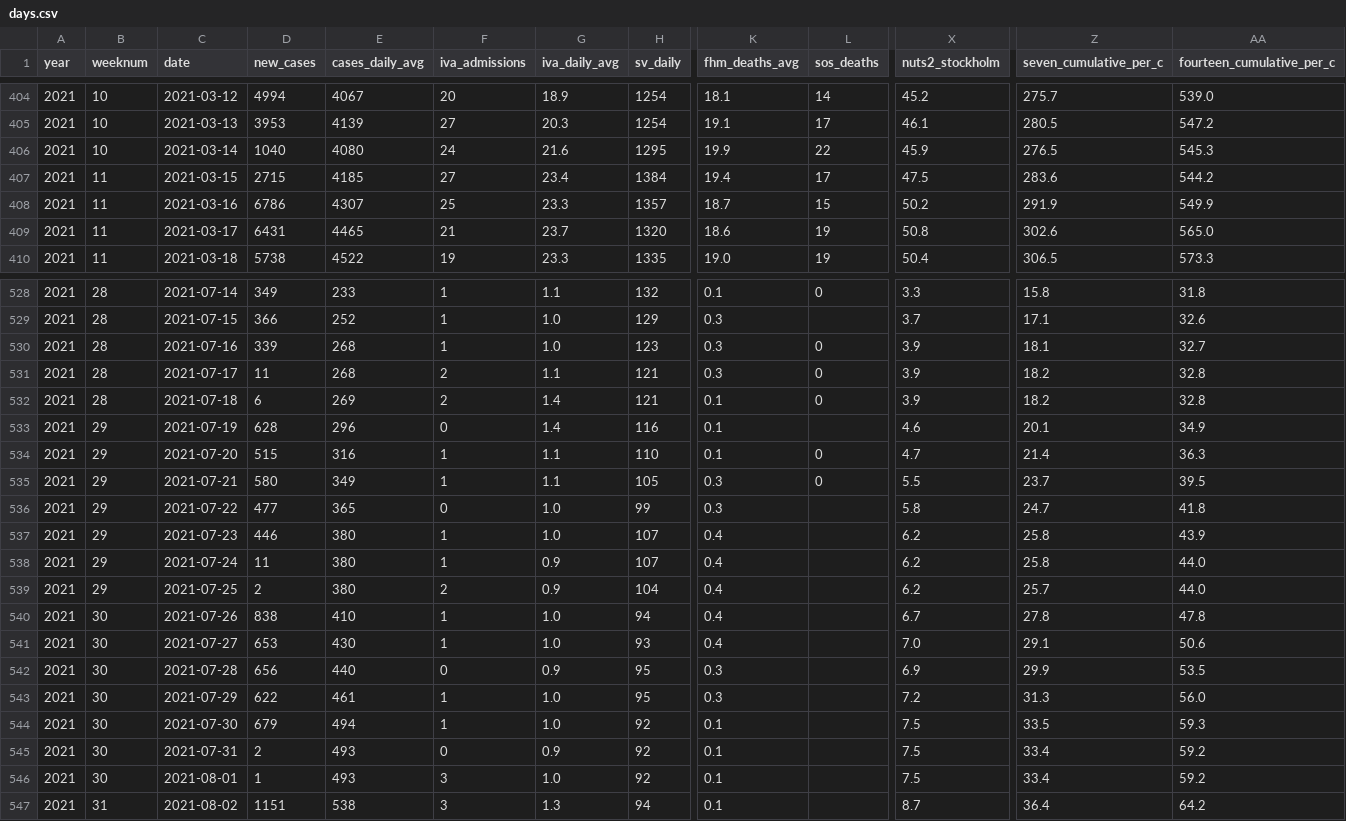
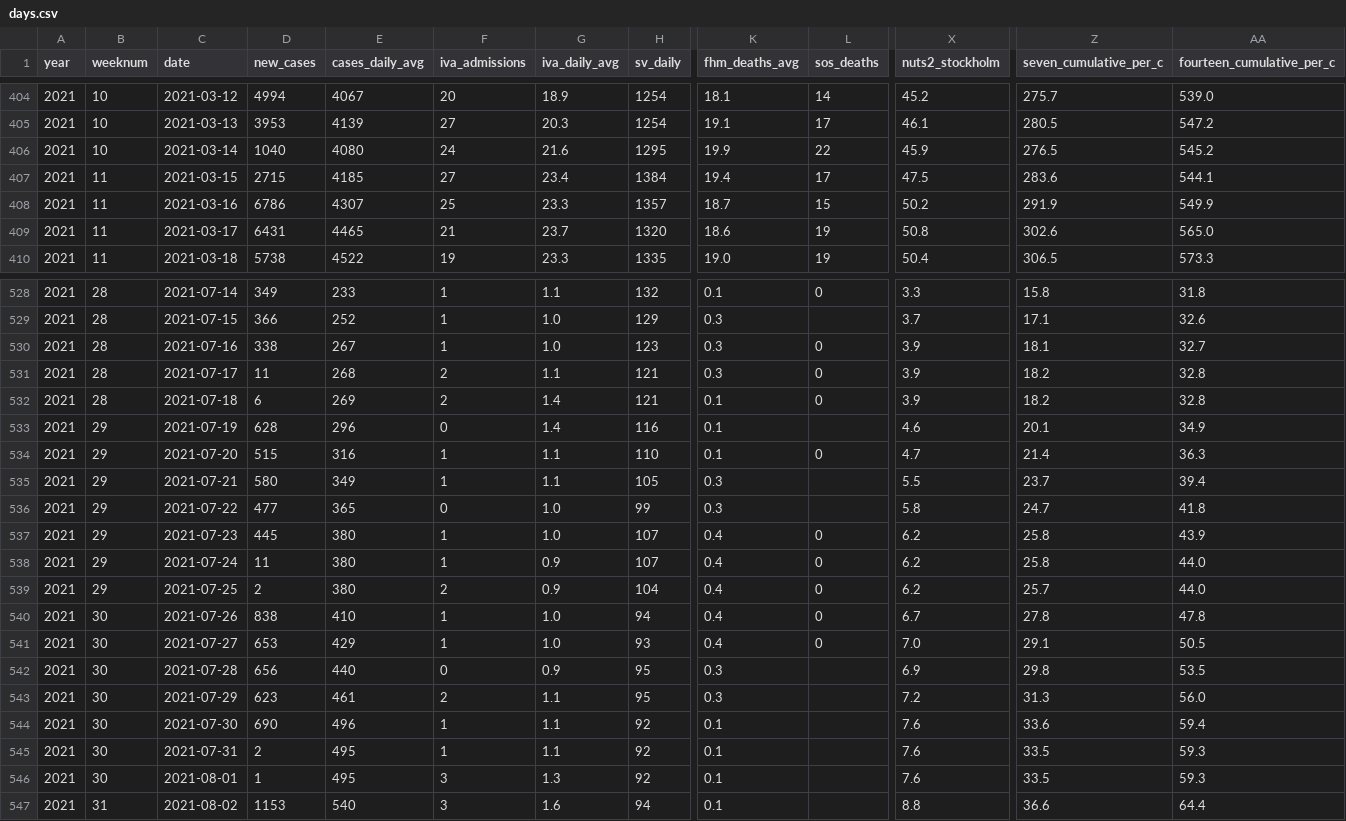
Before and after one commit to covidxix/csvdata, a CSV file: days.csv, drawn as a sheet; only a part is shown, gaps mark what is left out; the diff covers the shown part only; the diff names each change by its address in the sheet, - before the commit and + after, or states it on an @@ line.

```diff
--- a/days.csv
+++ b/days.csv
-AA406 (fourteen_cumulative_per_c): 545.3
+AA406 (fourteen_cumulative_per_c): 545.2
-AA407 (fourteen_cumulative_per_c): 544.2
+AA407 (fourteen_cumulative_per_c): 544.1
-D530 (new_cases): 339
+D530 (new_cases): 338
-E530 (cases_daily_avg): 268
+E530 (cases_daily_avg): 267
-L535 (sos_deaths): 0
+L535 (sos_deaths): (empty)
-AA535 (fourteen_cumulative_per_c): 39.5
+AA535 (fourteen_cumulative_per_c): 39.4
-D537 (new_cases): 446
+D537 (new_cases): 445
-L537:L541 (sos_deaths): (empty)
+L537:L541 (sos_deaths): 0
-E541 (cases_daily_avg): 430
+E541 (cases_daily_avg): 429
-AA541 (fourteen_cumulative_per_c): 50.6
+AA541 (fourteen_cumulative_per_c): 50.5
-Z542 (seven_cumulative_per_c): 29.9
+Z542 (seven_cumulative_per_c): 29.8
-D543 (new_cases): 622
+D543 (new_cases): 623
-F543 (iva_admissions): 1
+F543 (iva_admissions): 2
-G543:G544 (iva_daily_avg): 1.0
+G543:G544 (iva_daily_avg): 1.1
-D544 (new_cases): 679
+D544 (new_cases): 690
-E544 (cases_daily_avg): 494
+E544 (cases_daily_avg): 496
-X544:X546 (nuts2_stockholm): 7.5
+X544:X546 (nuts2_stockholm): 7.6
-Z544 (seven_cumulative_per_c): 33.5
+Z544 (seven_cumulative_per_c): 33.6
-AA544 (fourteen_cumulative_per_c): 59.3
+AA544 (fourteen_cumulative_per_c): 59.4
-E545:E546 (cases_daily_avg): 493
+E545:E546 (cases_daily_avg): 495
-F545 (iva_admissions): 0
+F545 (iva_admissions): 1
-G545 (iva_daily_avg): 0.9
+G545 (iva_daily_avg): 1.1
-Z545:Z546 (seven_cumulative_per_c): 33.4
+Z545:Z546 (seven_cumulative_per_c): 33.5
-AA545:AA546 (fourteen_cumulative_per_c): 59.2
+AA545:AA546 (fourteen_cumulative_per_c): 59.3
-G546 (iva_daily_avg): 1.0
+G546 (iva_daily_avg): 1.3
-D547 (new_cases): 1151
+D547 (new_cases): 1153
-E547 (cases_daily_avg): 538
+E547 (cases_daily_avg): 540
-G547 (iva_daily_avg): 1.3
+G547 (iva_daily_avg): 1.6
-X547 (nuts2_stockholm): 8.7
+X547 (nuts2_stockholm): 8.8
-Z547 (seven_cumulative_per_c): 36.4
+Z547 (seven_cumulative_per_c): 36.6
-AA547 (fourteen_cumulative_per_c): 64.2
+AA547 (fourteen_cumulative_per_c): 64.4
```
Also changed, not shown: 1 added row and 95 edited cells elsewhere in this file, deaths.csv, iva.csv, 7 other files.
